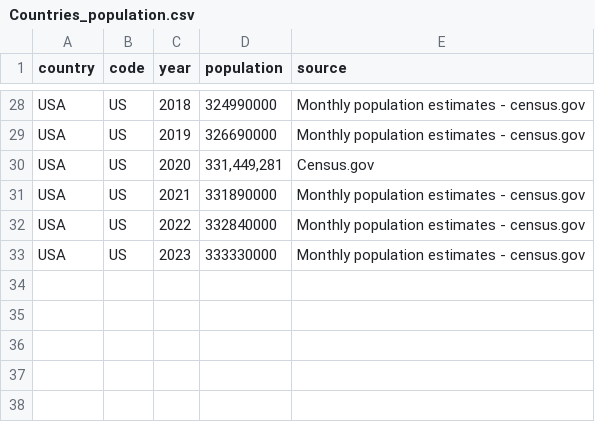
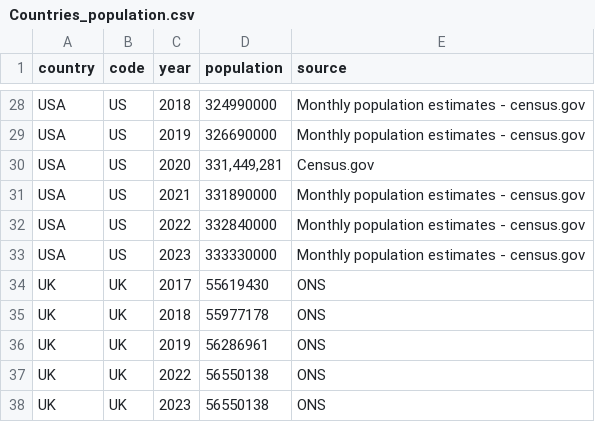
Before and after one commit to dzanahmed/lshtm-dc-sanofi, a CSV file: data/raw_data/Countries_population.csv, drawn as a sheet; only a part is shown, gaps mark what is left out.

```diff
--- a/data/raw_data/Countries_population.csv
+++ b/data/raw_data/Countries_population.csv
@@ -33 +33,6 @@ USA,US,2022,332840000,Monthly population estimates - census.gov
 USA,US,2023,333330000,Monthly population estimates - census.gov
+UK,UK,2017,55619430,ONS
+UK,UK,2018,55977178,ONS
+UK,UK,2019,56286961,ONS
+UK,UK,2022,56550138,ONS
+UK,UK,2023,56550138,ONS
```
Also changed, not shown: 4 other files.
